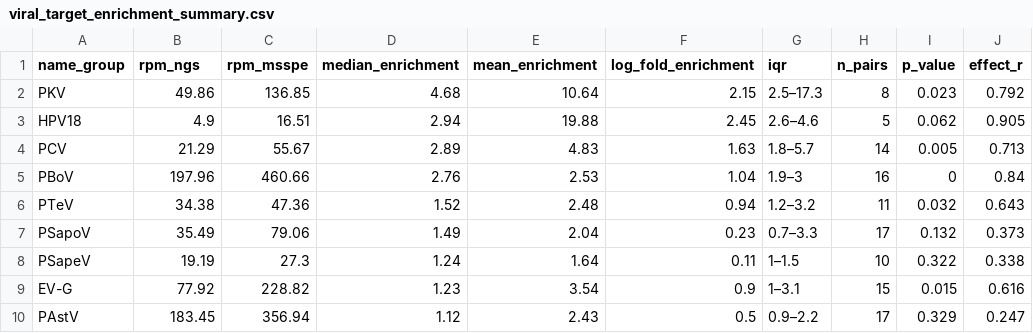
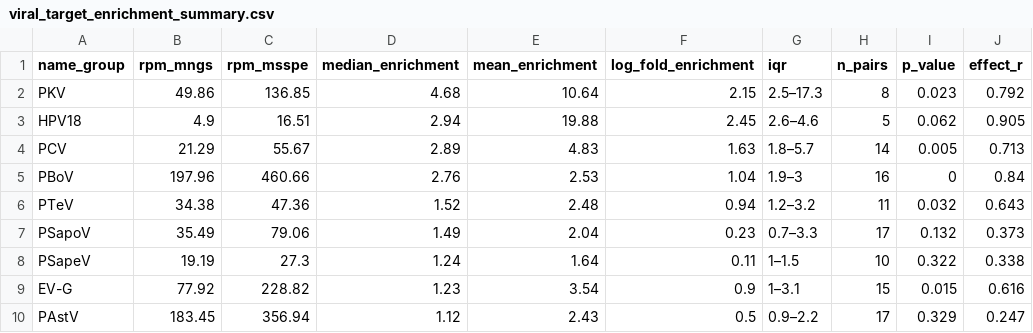
Before and after one commit to mattparkerls/metagenomic-spiked-primer-enrichment-paper, a CSV file: msspe_enrichment/tables/viral_target_enrichment_summary.csv, drawn as a sheet.

Commit message:
fixed mNGS naming, figures 3-4, tables

```diff
--- a/msspe_enrichment/tables/viral_target_enrichment_summary.csv
+++ b/msspe_enrichment/tables/viral_target_enrichment_summary.csv
@@ -1,2 +1,2 @@
-name_group,rpm_ngs,rpm_msspe,median_enrichment,mean_enrichment,log_fold_enrichment,iqr,n_pairs,p_value,effect_r
+name_group,rpm_mngs,rpm_msspe,median_enrichment,mean_enrichment,log_fold_enrichment,iqr,n_pairs,p_value,effect_r
 PKV,49.86,136.85,4.68,10.64,2.15,2.5–17.3,8,0.023,0.792
```
Also changed, not shown: 25 other files.
